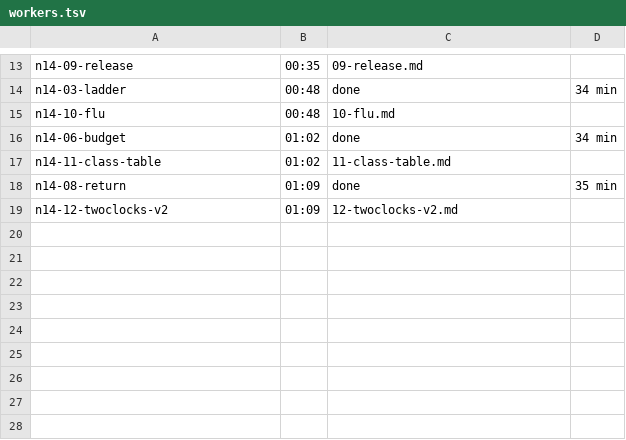
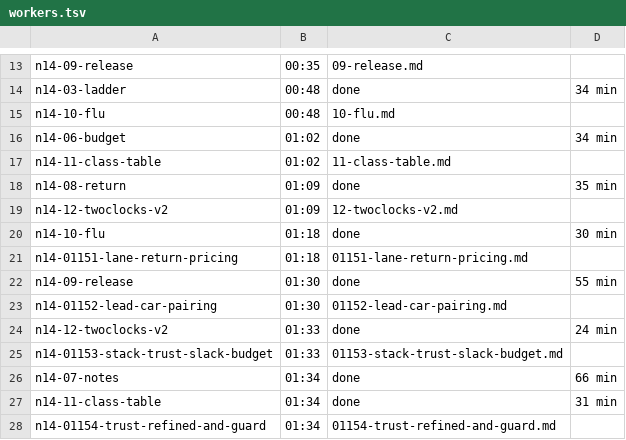
Before and after one commit to Gervid03/spread, a TSV file: 20261114-0013/workers.tsv, drawn as a sheet; only a part is shown, gaps mark what is left out; the diff names each change by its address in the sheet, - before the commit and + after, or states it on an @@ line.

```diff
--- a/20261114-0013/workers.tsv
+++ b/20261114-0013/workers.tsv
+row 20: n14-10-flu | 01:18 | done | 30 min
+row 21: n14-01151-lane-return-pricing | 01:18 | 01151-lane-return-pricing.md
+row 22: n14-09-release | 01:30 | done | 55 min
+row 23: n14-01152-lead-car-pairing | 01:30 | 01152-lead-car-pairing.md
+row 24: n14-12-twoclocks-v2 | 01:33 | done | 24 min
+row 25: n14-01153-stack-trust-slack-budget | 01:33 | 01153-stack-trust-slack-budget.md
+row 26: n14-07-notes | 01:34 | done | 66 min
+row 27: n14-11-class-table | 01:34 | done | 31 min
+row 28: n14-01154-trust-refined-and-guard | 01:34 | 01154-trust-refined-and-guard.md
```
Also changed, not shown: 56 other files.
